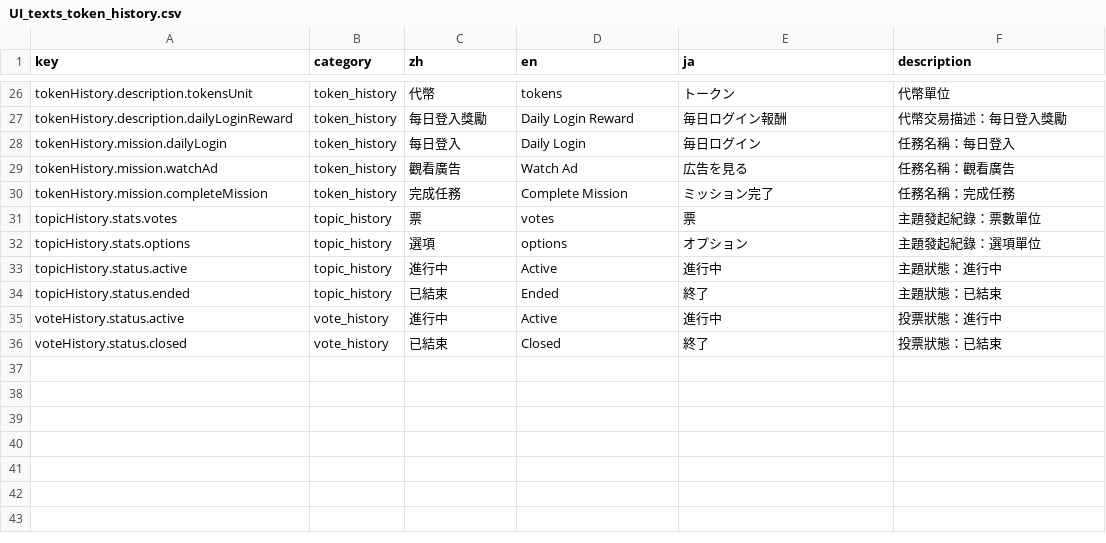
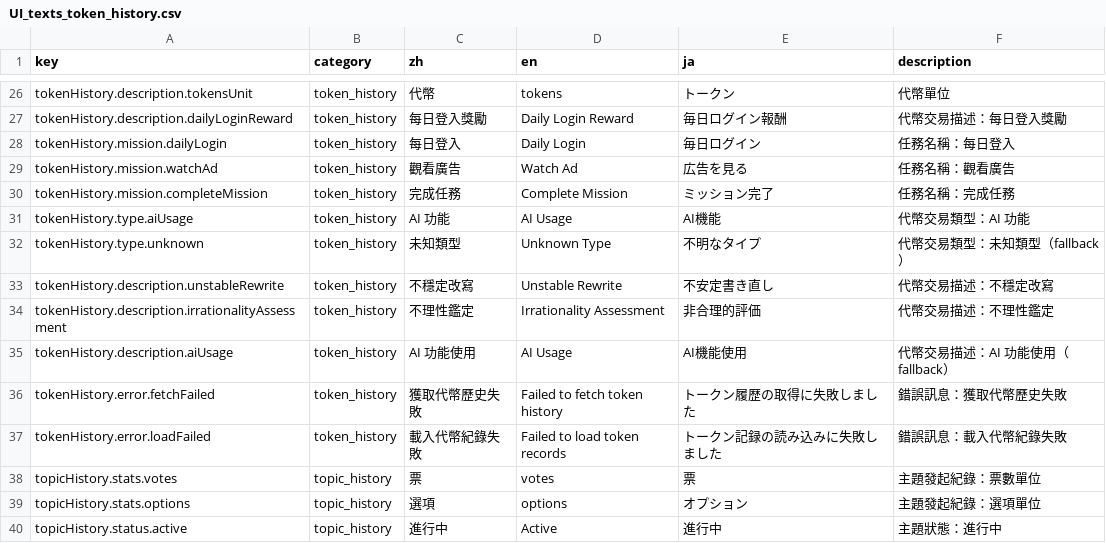
Before and after one commit to Aquilonis1991/chaos-registry, a CSV file: UI_texts_token_history.csv, drawn as a sheet; only a part is shown, gaps mark what is left out; the shorter side is filled out with more unchanged rows.

```diff
--- a/UI_texts_token_history.csv
+++ b/UI_texts_token_history.csv
@@ -30,2 +30,9 @@ tokenHistory.mission.watchAd,token_history,觀看廣告,Watch Ad,広告を見る
 tokenHistory.mission.completeMission,token_history,完成任務,Complete Mission,ミッション完了,任務名稱：完成任務
+tokenHistory.type.aiUsage,token_history,AI 功能,AI Usage,AI機能,代幣交易類型：AI 功能
+tokenHistory.type.unknown,token_history,未知類型,Unknown Type,不明なタイプ,代幣交易類型：未知類型（fallback）
+tokenHistory.description.unstableRewrite,token_history,不穩定改寫,Unstable Rewrite,不安定書き直し,代幣交易描述：不穩定改寫
+tokenHistory.description.irrationalityAssessment,token_history,不理性鑑定,Irrationality Assessment,非合理的評価,代幣交易描述：不理性鑑定
+tokenHistory.description.aiUsage,token_history,AI 功能使用,AI Usage,AI機能使用,代幣交易描述：AI 功能使用（fallback）
+tokenHistory.error.fetchFailed,token_history,獲取代幣歷史失敗,Failed to fetch token history,トークン履歴の取得に失敗しました,錯誤訊息：獲取代幣歷史失敗
+tokenHistory.error.loadFailed,token_history,載入代幣紀錄失敗,Failed to load token records,トークン記録の読み込みに失敗しました,錯誤訊息：載入代幣紀錄失敗
 topicHistory.stats.votes,topic_history,票,votes,票,主題發起紀錄：票數單位
```
Also changed, not shown: 8 other files.
